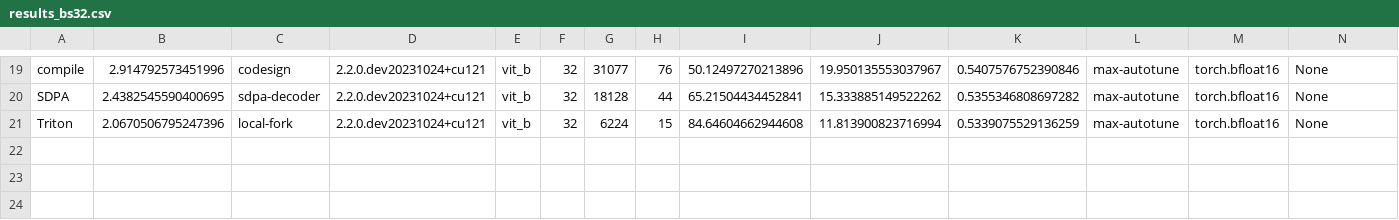
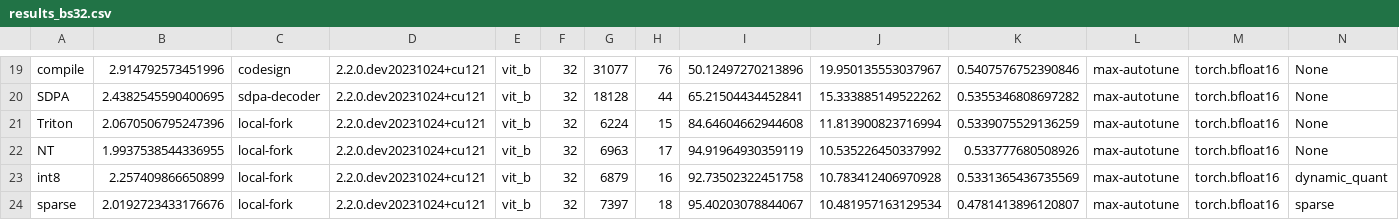
Before and after one commit to pytorch-labs/segment-anything-fast, a CSV file: experiments/results_bs32.csv, drawn as a sheet; only a part is shown, gaps mark what is left out; rows hold the shown columns only; the diff names each change by its address in the sheet, - before the commit and + after, or states it on an @@ line.

Commit message:
vit_h results

```diff
--- a/experiments/results_bs32.csv
+++ b/experiments/results_bs32.csv
+row 22: NT | 1.9937538544336955 | local-fork | 2.2.0.dev20231024+cu121 | vit_b | 32 | 6963 | 17 | 94.91964930359119 | 10.535226450337992 | 0.533777680508926 | max-autotune | torch.bfloat16 | None
+row 23: int8 | 2.257409866650899 | local-fork | 2.2.0.dev20231024+cu121 | vit_b | 32 | 6879 | 16 | 92.73502322451758 | 10.783412406970928 | 0.5331365436735569 | max-autotune | torch.bfloat16 | dynamic_quant
+row 24: sparse | 2.0192723433176676 | local-fork | 2.2.0.dev20231024+cu121 | vit_b | 32 | 7397 | 18 | 95.40203078844067 | 10.481957163129534 | 0.4781413896120807 | max-autotune | torch.bfloat16 | sparse
```
Also changed, not shown: 2 other files.
